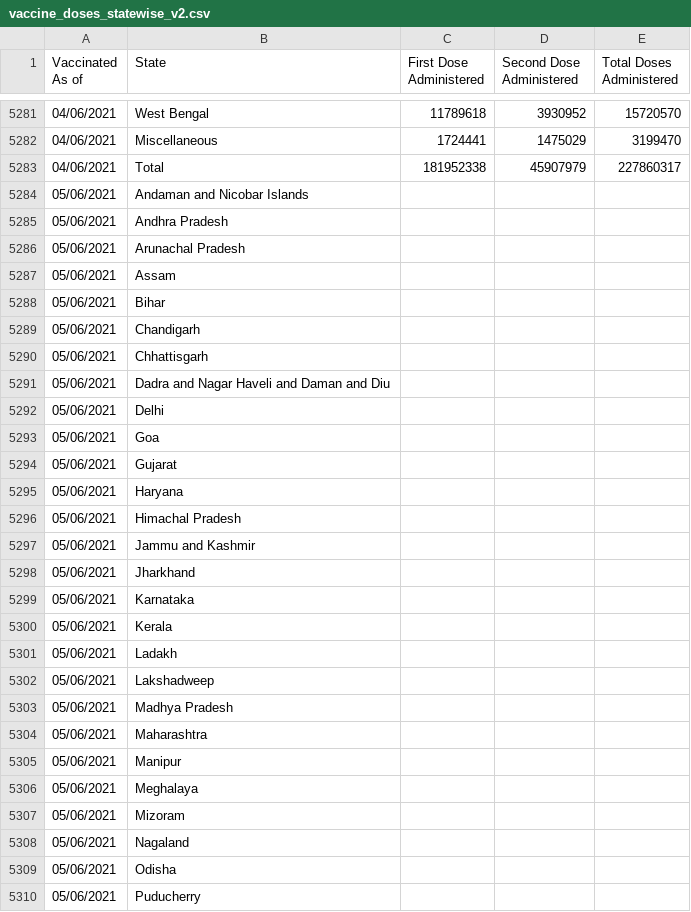
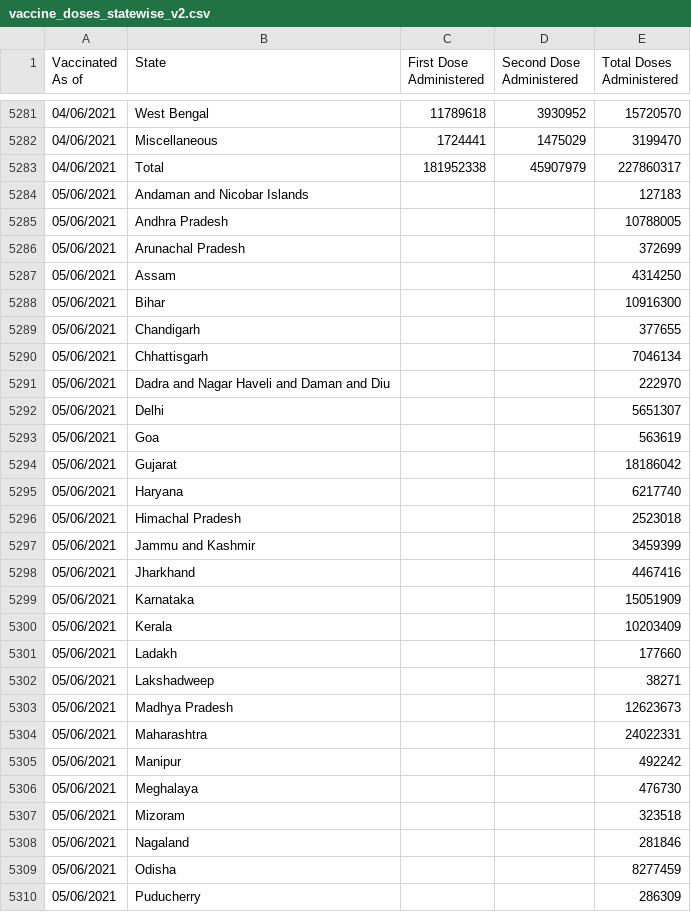
Before and after one commit to covid19india/api, a CSV file: csv/latest/vaccine_doses_statewise_v2.csv, drawn as a sheet; only a part is shown, gaps mark what is left out; the diff covers the shown part only.

Commit message:
data updated on - Sun Jun  6 09:14:22 UTC 2021

```diff
--- a/csv/latest/vaccine_doses_statewise_v2.csv
+++ b/csv/latest/vaccine_doses_statewise_v2.csv
@@ -5283,28 +5283,28 @@ Vaccinated As of,State,First Dose Administered,Second Dose Administered,Total Do
 04/06/2021,Total,181952338,45907979,227860317
-05/06/2021,Andaman and Nicobar Islands,,,
-05/06/2021,Andhra Pradesh,,,
-05/06/2021,Arunachal Pradesh,,,
-05/06/2021,Assam,,,
-05/06/2021,Bihar,,,
-05/06/2021,Chandigarh,,,
-05/06/2021,Chhattisgarh,,,
-05/06/2021,Dadra and Nagar Haveli and Daman and Diu,,,
-05/06/2021,Delhi,,,
-05/06/2021,Goa,,,
-05/06/2021,Gujarat,,,
-05/06/2021,Haryana,,,
-05/06/2021,Himachal Pradesh,,,
-05/06/2021,Jammu and Kashmir,,,
-05/06/2021,Jharkhand,,,
-05/06/2021,Karnataka,,,
-05/06/2021,Kerala,,,
-05/06/2021,Ladakh,,,
-05/06/2021,Lakshadweep,,,
-05/06/2021,Madhya Pradesh,,,
-05/06/2021,Maharashtra,,,
-05/06/2021,Manipur,,,
-05/06/2021,Meghalaya,,,
-05/06/2021,Mizoram,,,
-05/06/2021,Nagaland,,,
-05/06/2021,Odisha,,,
-05/06/2021,Puducherry,,,
+05/06/2021,Andaman and Nicobar Islands,,,127183
+05/06/2021,Andhra Pradesh,,,10788005
+05/06/2021,Arunachal Pradesh,,,372699
+05/06/2021,Assam,,,4314250
+05/06/2021,Bihar,,,10916300
+05/06/2021,Chandigarh,,,377655
+05/06/2021,Chhattisgarh,,,7046134
+05/06/2021,Dadra and Nagar Haveli and Daman and Diu,,,222970
+05/06/2021,Delhi,,,5651307
+05/06/2021,Goa,,,563619
+05/06/2021,Gujarat,,,18186042
+05/06/2021,Haryana,,,6217740
+05/06/2021,Himachal Pradesh,,,2523018
+05/06/2021,Jammu and Kashmir,,,3459399
+05/06/2021,Jharkhand,,,4467416
+05/06/2021,Karnataka,,,15051909
+05/06/2021,Kerala,,,10203409
+05/06/2021,Ladakh,,,177660
+05/06/2021,Lakshadweep,,,38271
+05/06/2021,Madhya Pradesh,,,12623673
+05/06/2021,Maharashtra,,,24022331
+05/06/2021,Manipur,,,492242
+05/06/2021,Meghalaya,,,476730
+05/06/2021,Mizoram,,,323518
+05/06/2021,Nagaland,,,281846
+05/06/2021,Odisha,,,8277459
+05/06/2021,Puducherry,,,286309
```
Also changed, not shown: 11 edited cells elsewhere in this file.
